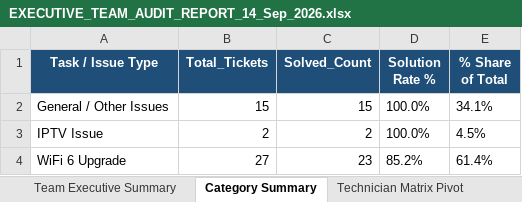
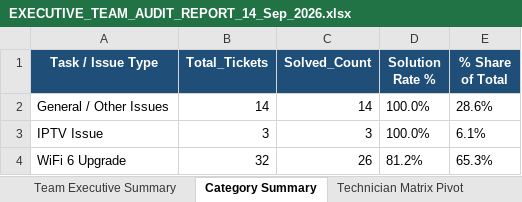
Before and after one commit to pradeepneupane10/employee-audit-app, an Excel workbook: EXECUTIVE_TEAM_AUDIT_REPORT_14_Sep_2026.xlsx, sheet Category Summary, drawn as a sheet; values as stored, in another font and other column widths than the file's, no borders; the diff names each change by its address in the sheet, - before the commit and + after, or states it on an @@ line.

```diff
--- a/EXECUTIVE_TEAM_AUDIT_REPORT_14_Sep_2026.xlsx (sheet Category Summary)
+++ b/EXECUTIVE_TEAM_AUDIT_REPORT_14_Sep_2026.xlsx (sheet Category Summary)
-B2 (Total_Tickets): 15
+B2 (Total_Tickets): 14
-C2 (Solved_Count): 15
+C2 (Solved_Count): 14
-E2 (% Share of Total): 34.1%
+E2 (% Share of Total): 28.6%
-B3 (Total_Tickets): 2
+B3 (Total_Tickets): 3
-C3 (Solved_Count): 2
+C3 (Solved_Count): 3
-E3 (% Share of Total): 4.5%
+E3 (% Share of Total): 6.1%
-B4 (Total_Tickets): 27
+B4 (Total_Tickets): 32
-C4 (Solved_Count): 23
+C4 (Solved_Count): 26
-D4 (Solution Rate %): 85.2%
+D4 (Solution Rate %): 81.2%
-E4 (% Share of Total): 61.4%
+E4 (% Share of Total): 65.3%
```
Also changed, not shown: sheet Master Audit Details, sheet Technician Matrix Pivot, sheet Team Executive Summary, audit_report_ALL_TEAM_14_Sep_2026.xlsx, audit_report_ALL_TEAM_14_Sep_2026_VERIFIED.xlsx.
